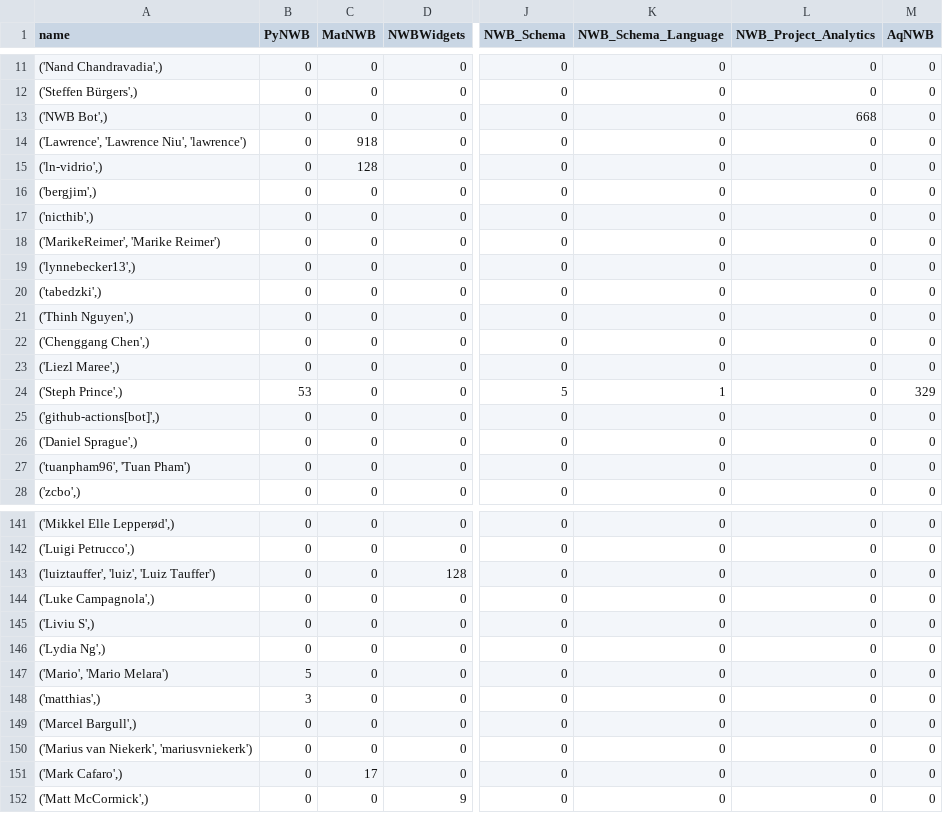
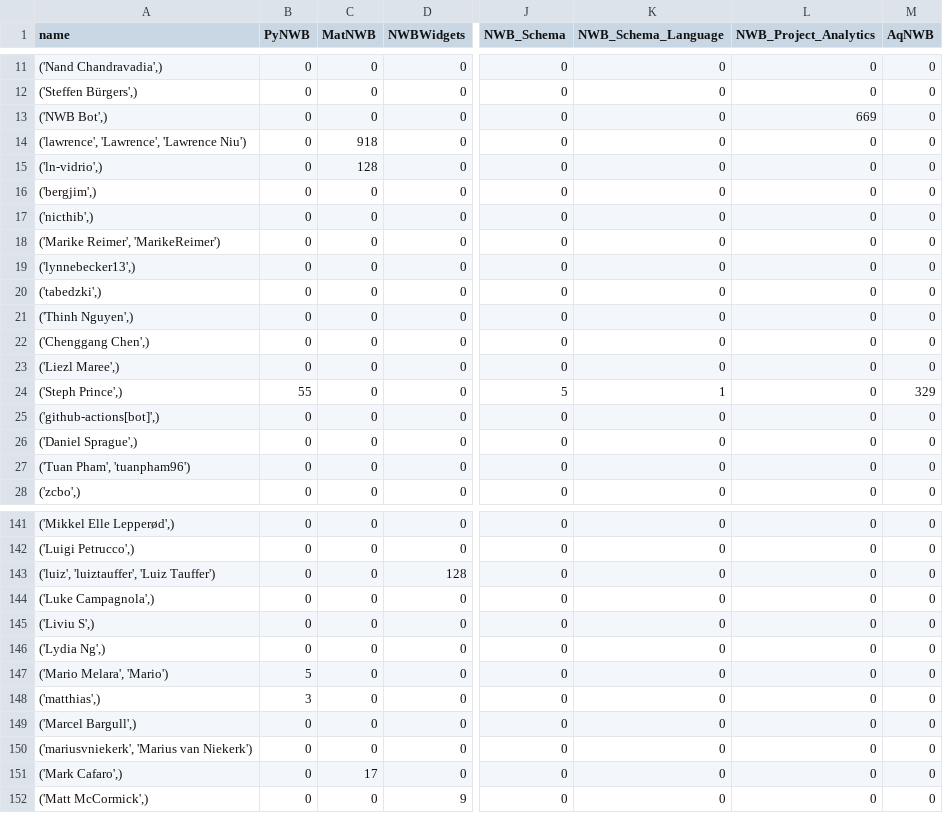
Before and after one commit to NeurodataWithoutBorders/nwb-project-analytics, a TSV file: data/contributors.tsv, drawn as a sheet; only a part is shown, gaps mark what is left out; the diff covers the shown part only; the diff names each change by its address in the sheet, - before the commit and + after, or states it on an @@ line.

```diff
--- a/data/contributors.tsv
+++ b/data/contributors.tsv
-L13 (NWB_Project_Analytics): 668
+L13 (NWB_Project_Analytics): 669
-A14 (name): ('Lawrence', 'Lawrence Niu', 'lawrence')
+A14 (name): ('lawrence', 'Lawrence', 'Lawrence Niu')
-A18 (name): ('MarikeReimer', 'Marike Reimer')
+A18 (name): ('Marike Reimer', 'MarikeReimer')
-B24 (PyNWB): 53
+B24 (PyNWB): 55
-A27 (name): ('tuanpham96', 'Tuan Pham')
+A27 (name): ('Tuan Pham', 'tuanpham96')
-A143 (name): ('luiztauffer', 'luiz', 'Luiz Tauffer')
+A143 (name): ('luiz', 'luiztauffer', 'Luiz Tauffer')
-A147 (name): ('Mario', 'Mario Melara')
+A147 (name): ('Mario Melara', 'Mario')
-A150 (name): ('Marius van Niekerk', 'mariusvniekerk')
+A150 (name): ('mariusvniekerk', 'Marius van Niekerk')
```
Also changed, not shown: 10 edited cells elsewhere in this file, data/dandi_nwb_stats.tsv, 2 other files.
